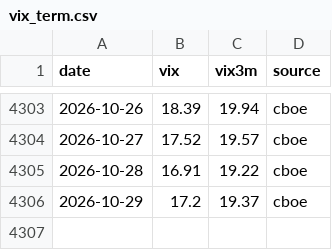
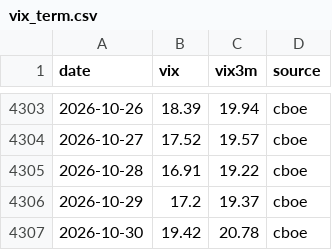
Before and after one commit to Raskull-ux/Options-Bot-Prototype, a CSV file: data/vix_term.csv, drawn as a sheet; only a part is shown, gaps mark what is left out; the diff names each change by its address in the sheet, - before the commit and + after, or states it on an @@ line.

```diff
--- a/data/vix_term.csv
+++ b/data/vix_term.csv
+row 4307: 2026-10-30 | 19.42 | 20.78 | cboe
```
Also changed, not shown: data/collector_run_log.csv, data/earnings_calendar.csv, 7 other files.
